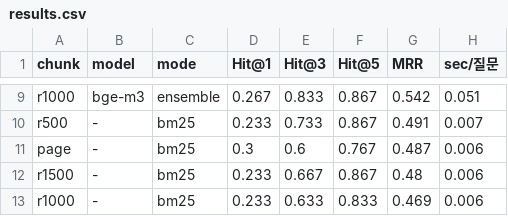
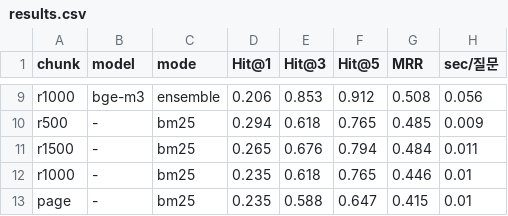
Before and after one commit to jun-yeong1/AI_Investment_project, a CSV file: data/eval/results.csv, drawn as a sheet; only a part is shown, gaps mark what is left out; removed rows and columns are numbered as before the commit, all else as after; the diff covers the shown part only; the diff names each change by its address in the sheet, - before the commit and + after, or states it on an @@ line.

```diff
--- a/data/eval/results.csv
+++ b/data/eval/results.csv
-D9 (Hit@1): 0.267
+D9 (Hit@1): 0.206
-E9 (Hit@3): 0.833
+E9 (Hit@3): 0.853
-F9 (Hit@5): 0.867
+F9 (Hit@5): 0.912
-G9 (MRR): 0.542
+G9 (MRR): 0.508
-H9 (sec/질문): 0.051
+H9 (sec/질문): 0.056
-D10 (Hit@1): 0.233
+D10 (Hit@1): 0.294
-E10 (Hit@3): 0.733
+E10 (Hit@3): 0.618
-F10 (Hit@5): 0.867
+F10 (Hit@5): 0.765
-G10 (MRR): 0.491
+G10 (MRR): 0.485
-H10 (sec/질문): 0.007
+H10 (sec/질문): 0.009
-row 11: page | - | bm25 | 0.3 | 0.6 | 0.767 | 0.487 | 0.006
-D11 (Hit@1): 0.233
+D11 (Hit@1): 0.265
-E11 (Hit@3): 0.667
+E11 (Hit@3): 0.676
-F11 (Hit@5): 0.867
+F11 (Hit@5): 0.794
-G11 (MRR): 0.48
+G11 (MRR): 0.484
-H11 (sec/질문): 0.006
+H11 (sec/질문): 0.011
-D12 (Hit@1): 0.233
+D12 (Hit@1): 0.235
-E12 (Hit@3): 0.633
+E12 (Hit@3): 0.618
-F12 (Hit@5): 0.833
+F12 (Hit@5): 0.765
-G12 (MRR): 0.469
+G12 (MRR): 0.446
-H12 (sec/질문): 0.006
+H12 (sec/질문): 0.01
+row 13: page | - | bm25 | 0.235 | 0.588 | 0.647 | 0.415 | 0.01
```
Also changed, not shown: 1 added row, 1 removed row and 29 edited cells elsewhere in this file, 6 other files.
